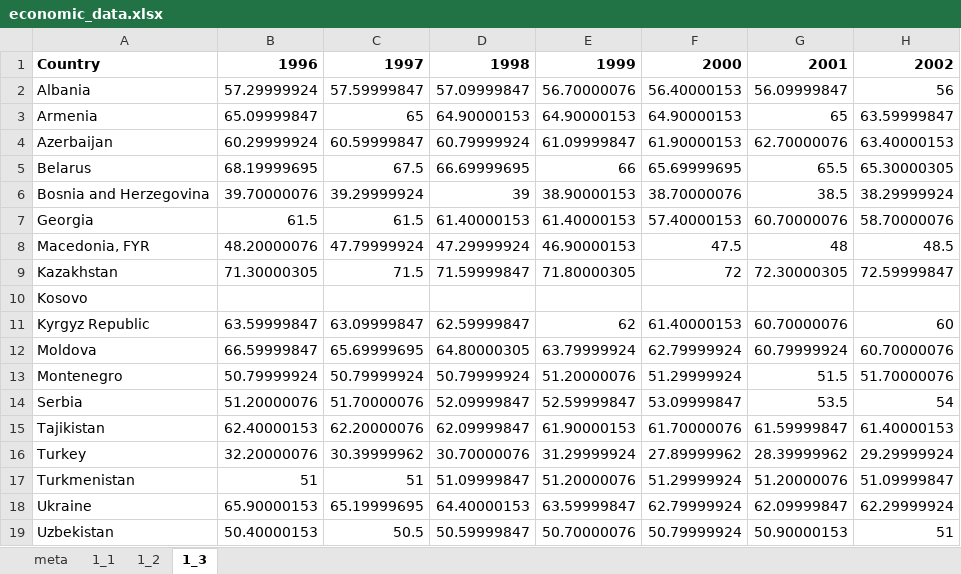
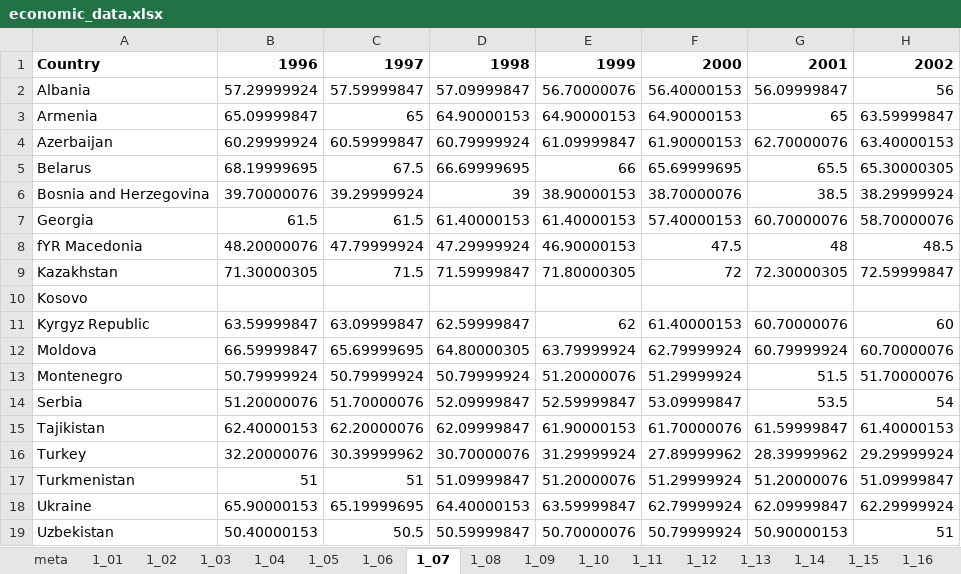
Before and after one commit to vladimiriii/ecis-status-tracker, an Excel workbook: data/economic_data.xlsx, sheet 1_07, drawn as a sheet; only a part is shown; values as stored, in another font and other column widths than the file's, no borders; the diff names each change by its address in the sheet, - before the commit and + after, or states it on an @@ line.

```diff
--- a/data/economic_data.xlsx (sheet 1_07)
+++ b/data/economic_data.xlsx (sheet 1_07)
-sheet tab: 1_1
+sheet tab: 1_01
-sheet tab: 1_2
+sheet tab: 1_02
-sheet tab: 1_3
+sheet tab: 1_07
+sheet tab: 1_03
+sheet tab: 1_04
+sheet tab: 1_05
+sheet tab: 1_06
+sheet tab: 1_08
+sheet tab: 1_09
+sheet tab: 1_10
+sheet tab: 1_11
+sheet tab: 1_12
+sheet tab: 1_13
+sheet tab: 1_14
+sheet tab: 1_15
+sheet tab: 1_16
-A8: Macedonia, FYR
+A8: fYR Macedonia
```
Also changed, not shown: sheet meta, sheet 1_02, other sheet tabs, 2 other files.
